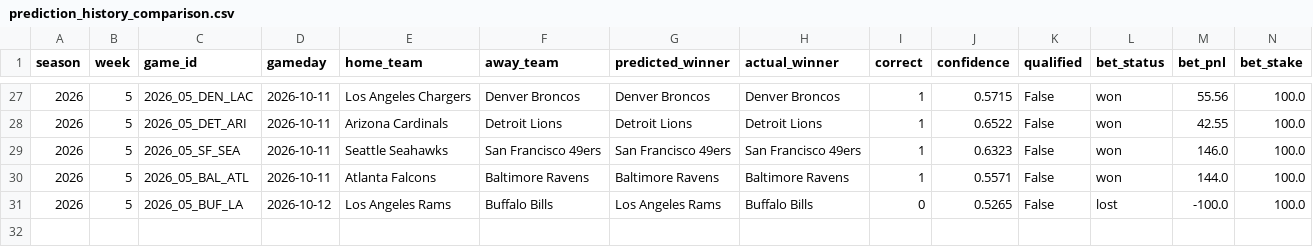
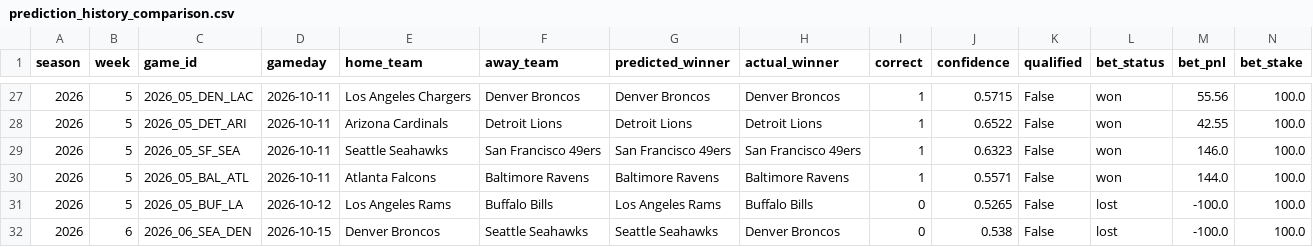
Before and after one commit to nholzmey/BoatBoat-Website, a CSV file: nfl/prediction_history_comparison.csv, drawn as a sheet; only a part is shown, gaps mark what is left out; the diff names each change by its address in the sheet, - before the commit and + after, or states it on an @@ line.

```diff
--- a/nfl/prediction_history_comparison.csv
+++ b/nfl/prediction_history_comparison.csv
+row 32: 2026 | 6 | 2026_06_SEA_DEN | 2026-10-15 | Denver Broncos | Seattle Seahawks | Seattle Seahawks | Denver Broncos | 0 | 0.538 | False | lost | -100.0 | 100.0
```
Also changed, not shown: nfl/betting_by_week_all_years.csv, nfl/prediction_history_all_years.csv, 38 other files.
